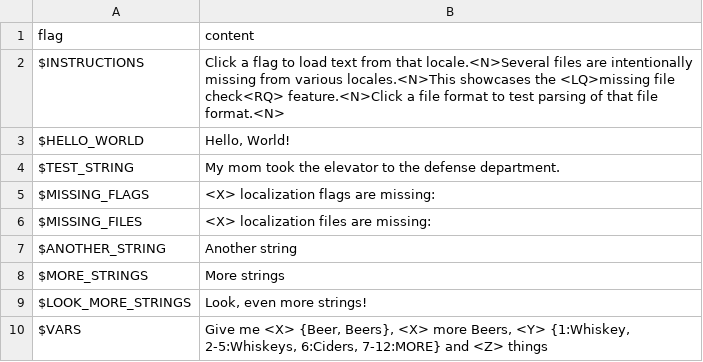
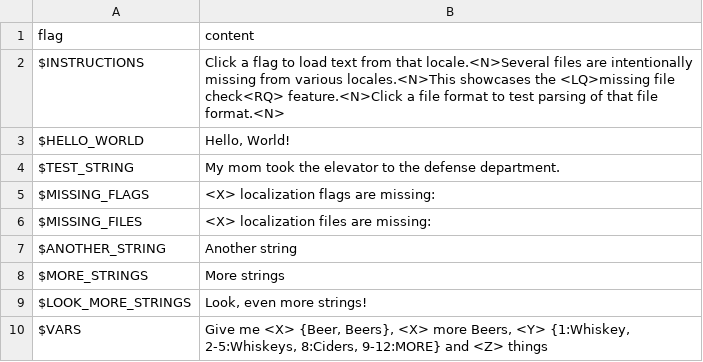
Before and after one commit to And-0/firetongue, a TSV file: samples/openfl/Assets/locales/en-US/data.tsv, drawn as a sheet.

```diff
--- a/samples/openfl/Assets/locales/en-US/data.tsv
+++ b/samples/openfl/Assets/locales/en-US/data.tsv
@@ -9,2 +9,2 @@ $MORE_STRINGS	More strings
 $LOOK_MORE_STRINGS	Look, even more strings!
-$VARS	Give me <X> {Beer, Beers}, <X> more Beers, <Y> {1:Whiskey, 2-5:Whiskeys, 6:Ciders, 7-12:MORE} and <Z> things
+$VARS	Give me <X> {Beer, Beers}, <X> more Beers, <Y> {1:Whiskey, 2-5:Whiskeys, 8:Ciders, 9-12:MORE} and <Z> things
```
Also changed, not shown: 3 other files.
